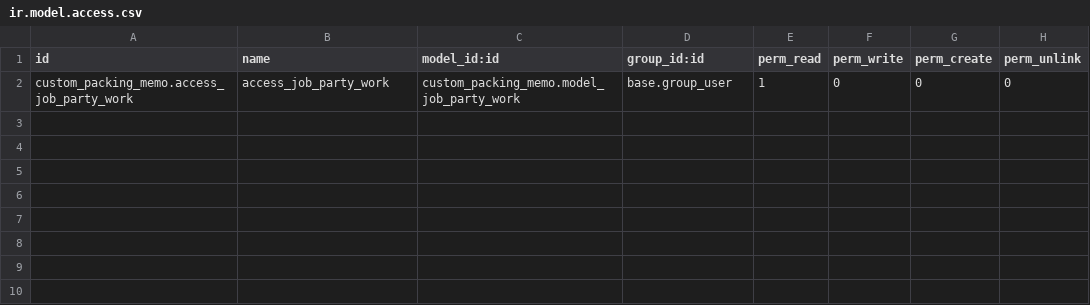
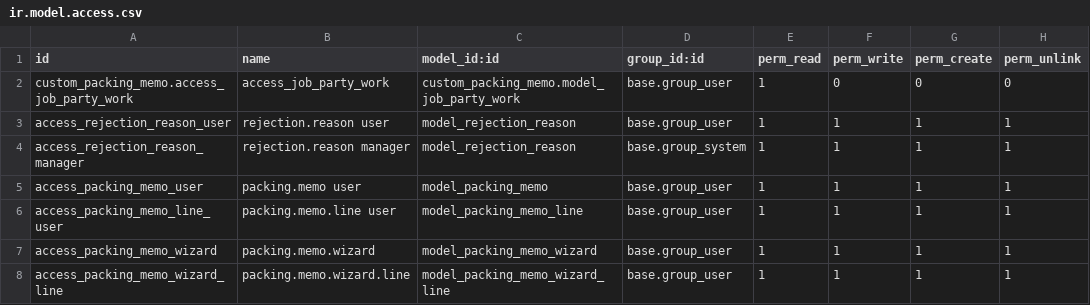
Before and after one commit to Kuldeep-softbay/starplasticindustries_staging, a CSV file: custom_packing_memo/security/ir.model.access.csv, drawn as a sheet.

Commit message:
Update the Packing memo functionality

```diff
--- a/custom_packing_memo/security/ir.model.access.csv
+++ b/custom_packing_memo/security/ir.model.access.csv
@@ -2 +2,7 @@ id,name,model_id:id,group_id:id,perm_read,perm_write,perm_create,perm_unlink
 custom_packing_memo.access_job_party_work,access_job_party_work,custom_packing_memo.model_job_party_work,base.group_user,1,0,0,0
+access_rejection_reason_user,rejection.reason user,model_rejection_reason,base.group_user,1,1,1,1
+access_rejection_reason_manager,rejection.reason manager,model_rejection_reason,base.group_system,1,1,1,1
+access_packing_memo_user,packing.memo user,model_packing_memo,base.group_user,1,1,1,1
+access_packing_memo_line_user,packing.memo.line user,model_packing_memo_line,base.group_user,1,1,1,1
+access_packing_memo_wizard,packing.memo.wizard,model_packing_memo_wizard,base.group_user,1,1,1,1
+access_packing_memo_wizard_line,packing.memo.wizard.line,model_packing_memo_wizard_line,base.group_user,1,1,1,1
```
Also changed, not shown: 21 other files.
